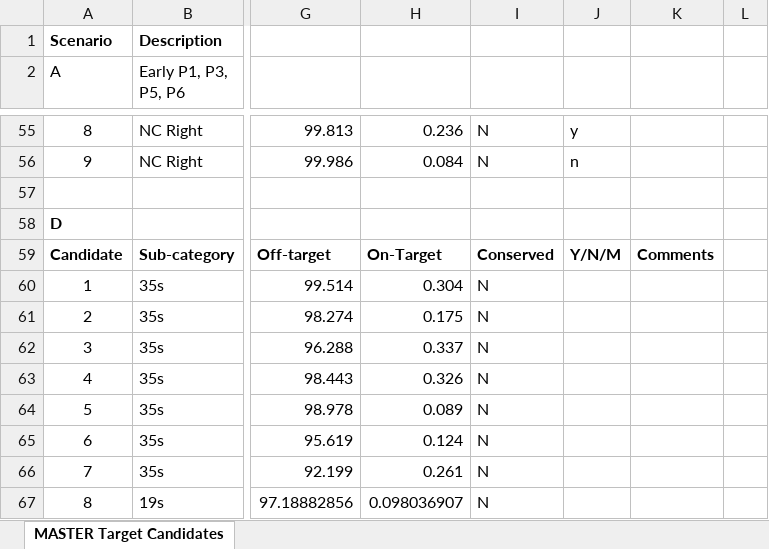
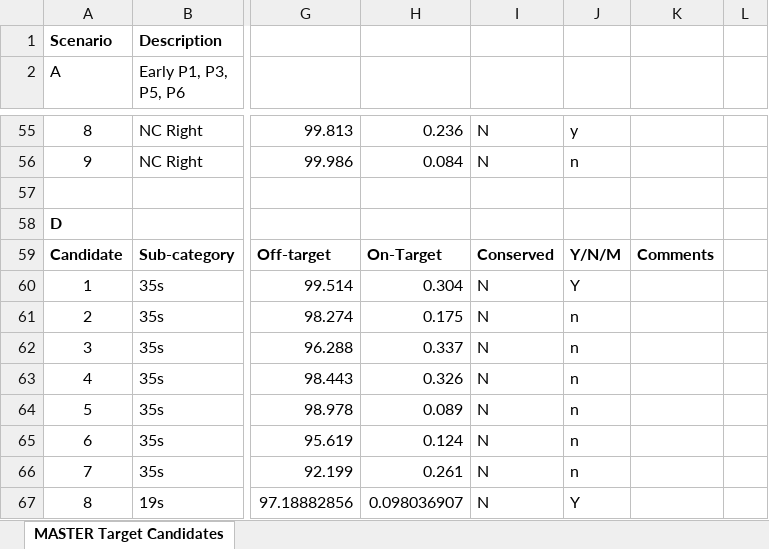
Before and after one commit to igem-waterloo/uwaterloo-igem-2015, an Excel workbook: gRNA_target_design/Benchling_final_gRNA.xlsx, sheet MASTER Target Candidates, drawn as a sheet; only a part is shown, gaps mark what is left out; values as stored, in another font and other column widths than the file's, no borders; conditional formats not drawn; the diff names each change by its address in the sheet, - before the commit and + after, or states it on an @@ line.

Commit message:
adds y/n indication for dCas9 design

```diff
--- a/gRNA_target_design/Benchling_final_gRNA.xlsx (sheet MASTER Target Candidates)
+++ b/gRNA_target_design/Benchling_final_gRNA.xlsx (sheet MASTER Target Candidates)
-J60: (empty)
+J60: Y
-J61:J66: (empty)
+J61:J66: n
-J67: (empty)
+J67: Y
```
